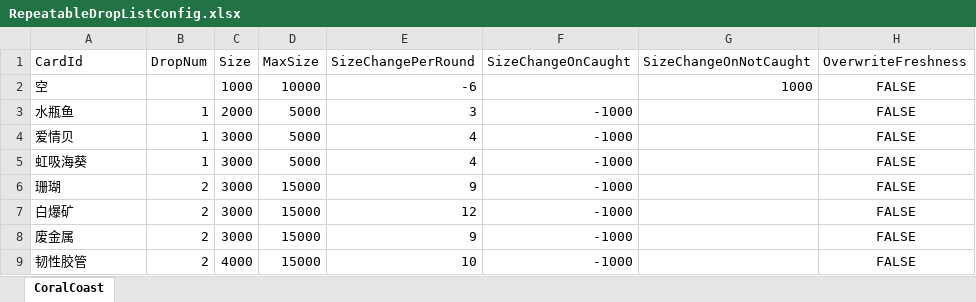
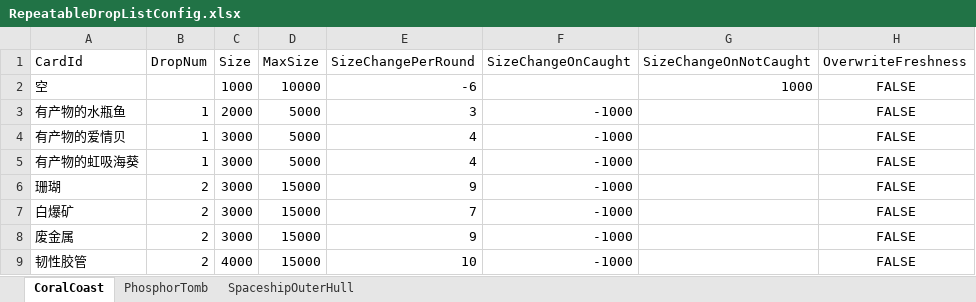
Before and after one commit to Cindyxj1011001101/WindowsSurvival, an Excel workbook: Assets/StreamingAssets/Excel/RepeatableDropListConfig.xlsx, sheet CoralCoast, drawn as a sheet; only a part is shown; values as stored, in another font and other column widths than the file's, no borders; the diff names each change by its address in the sheet, - before the commit and + after, or states it on an @@ line.

```diff
--- a/Assets/StreamingAssets/Excel/RepeatableDropListConfig.xlsx (sheet CoralCoast)
+++ b/Assets/StreamingAssets/Excel/RepeatableDropListConfig.xlsx (sheet CoralCoast)
+sheet tab: PhosphorTomb
+sheet tab: SpaceshipOuterHull
-A3 (CardId): 水瓶鱼
+A3 (CardId): 有产物的水瓶鱼
-A4 (CardId): 爱情贝
+A4 (CardId): 有产物的爱情贝
-A5 (CardId): 虹吸海葵
+A5 (CardId): 有产物的虹吸海葵
-E7 (SizeChangePerRound): 12
+E7 (SizeChangePerRound): 7
```
Also changed, not shown: Assets/StreamingAssets/Excel/DisposableDropListConfig.xlsx.
